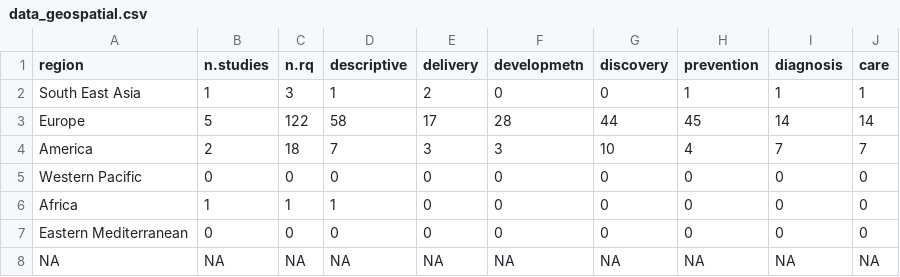
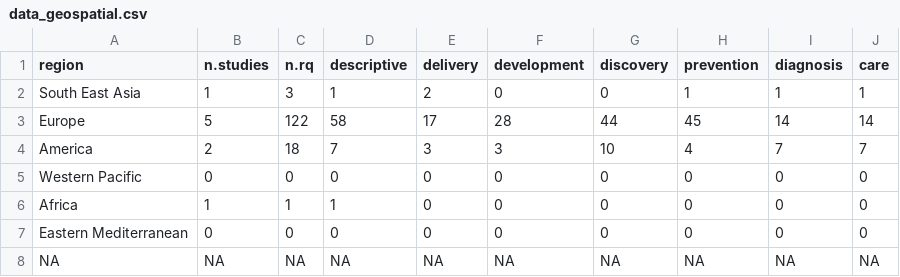
Before and after one commit to gilbertlzrus/AMR-ScR, a CSV file: dataset/data_geospatial.csv, drawn as a sheet.

Commit message:
Update data_geospatial.csv

```diff
--- a/dataset/data_geospatial.csv
+++ b/dataset/data_geospatial.csv
@@ -1,2 +1,2 @@
-region,n.studies,n.rq,descriptive,delivery,developmetn,discovery,prevention,diagnosis,care
+region,n.studies,n.rq,descriptive,delivery,development,discovery,prevention,diagnosis,care
 South East Asia,1,3,1,2,0,0,1,1,1
```
